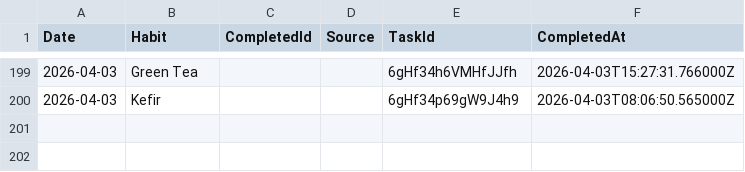
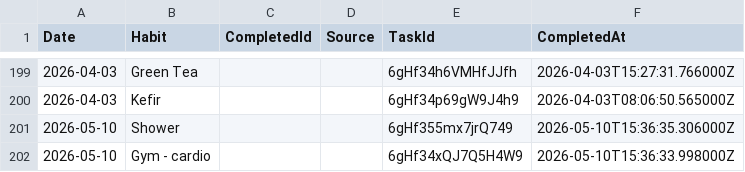
Before and after one commit to JevonDaffyd/python-habit-tracker, a CSV file: habit_record.csv, drawn as a sheet; only a part is shown, gaps mark what is left out.

```diff
--- a/habit_record.csv
+++ b/habit_record.csv
@@ -200 +200,3 @@ Date,Habit,CompletedId,Source,TaskId,CompletedAt
 2026-04-03,Kefir,,,6gHf34p69gW9J4h9,2026-04-03T08:06:50.565000Z
+2026-05-10,Shower,,,6gHf355mx7jrQ749,2026-05-10T15:36:35.306000Z
+2026-05-10,Gym - cardio,,,6gHf34xQJ7Q5H4W9,2026-05-10T15:36:33.998000Z
```
